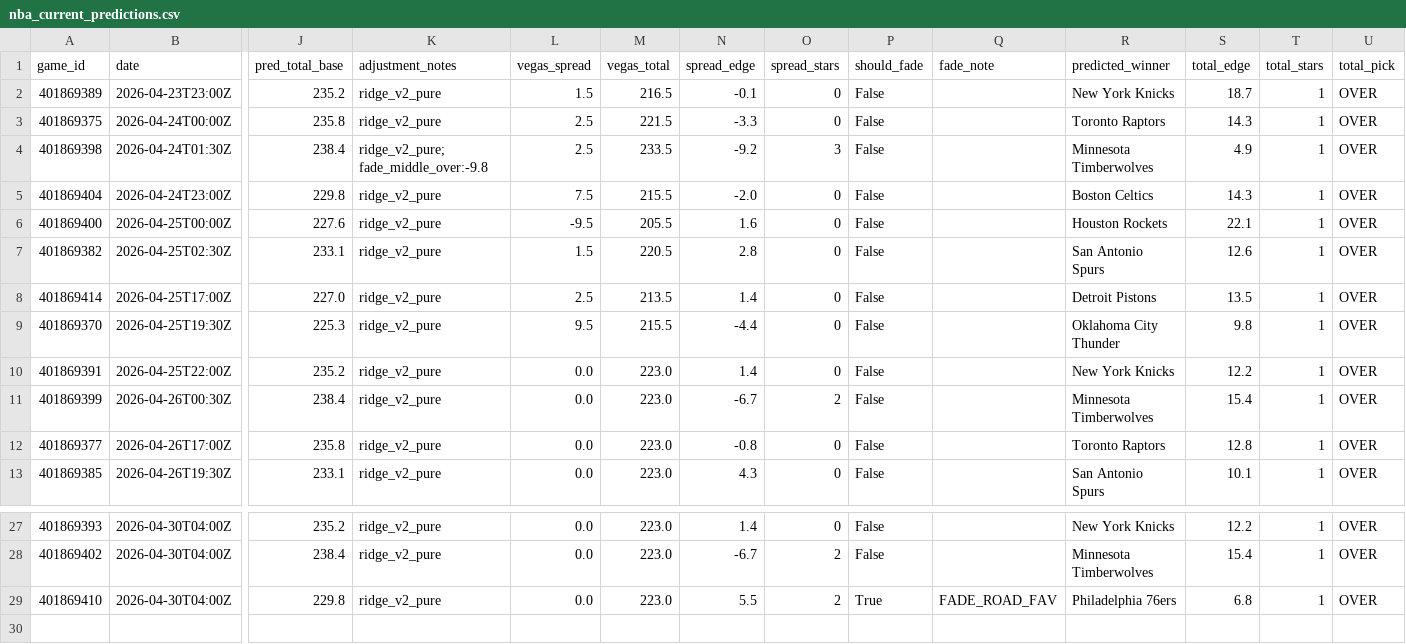
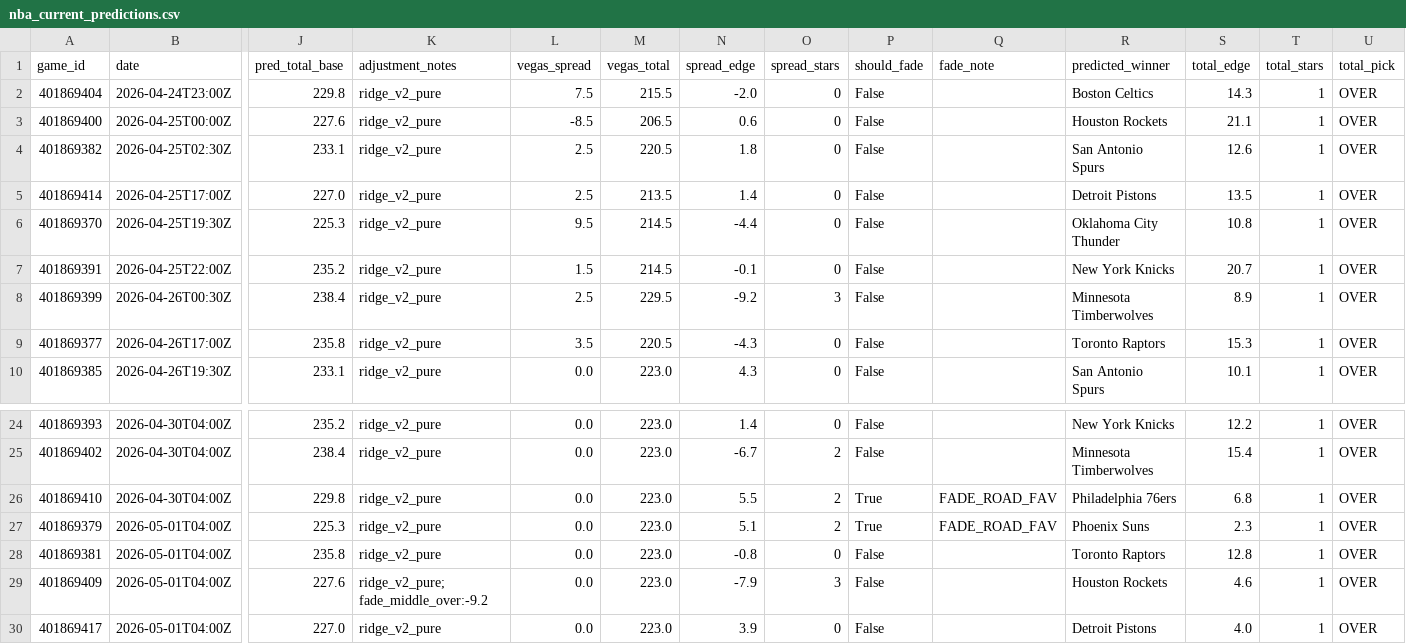
Before and after one commit to mckayje3/eagle-sports, a CSV file: nba_current_predictions.csv, drawn as a sheet; only a part is shown, gaps mark what is left out; removed rows and columns are numbered as before the commit, all else as after; rows hold the shown columns only; the diff names each change by its address in the sheet, - before the commit and + after, or states it on an @@ line.

```diff
--- a/nba_current_predictions.csv
+++ b/nba_current_predictions.csv
-row 2: 401869389 | 2026-04-23T23:00Z | 235.2 | ridge_v2_pure | 1.5 | 216.5 | -0.1 | 0 | False |  | New York Knicks | 18.7 | 1 | OVER
-row 3: 401869375 | 2026-04-24T00:00Z | 235.8 | ridge_v2_pure | 2.5 | 221.5 | -3.3 | 0 | False |  | Toronto Raptors | 14.3 | 1 | OVER
-row 4: 401869398 | 2026-04-24T01:30Z | 238.4 | ridge_v2_pure; fade_middle_over:-9.8 | 2.5 | 233.5 | -9.2 | 3 | False |  | Minnesota Timberwolves | 4.9 | 1 | OVER
-L3 (vegas_spread): -9.5
+L3 (vegas_spread): -8.5
-M3 (vegas_total): 205.5
+M3 (vegas_total): 206.5
-N3 (spread_edge): 1.6
+N3 (spread_edge): 0.6
-S3 (total_edge): 22.1
+S3 (total_edge): 21.1
-L4 (vegas_spread): 1.5
+L4 (vegas_spread): 2.5
-N4 (spread_edge): 2.8
+N4 (spread_edge): 1.8
-M6 (vegas_total): 215.5
+M6 (vegas_total): 214.5
-S6 (total_edge): 9.8
+S6 (total_edge): 10.8
-L7 (vegas_spread): 0.0
+L7 (vegas_spread): 1.5
-M7 (vegas_total): 223.0
+M7 (vegas_total): 214.5
-N7 (spread_edge): 1.4
+N7 (spread_edge): -0.1
-S7 (total_edge): 12.2
+S7 (total_edge): 20.7
-L8 (vegas_spread): 0.0
+L8 (vegas_spread): 2.5
-M8 (vegas_total): 223.0
+M8 (vegas_total): 229.5
-N8 (spread_edge): -6.7
+N8 (spread_edge): -9.2
-O8 (spread_stars): 2
+O8 (spread_stars): 3
-S8 (total_edge): 15.4
+S8 (total_edge): 8.9
-L9 (vegas_spread): 0.0
+L9 (vegas_spread): 3.5
-M9 (vegas_total): 223.0
+M9 (vegas_total): 220.5
-N9 (spread_edge): -0.8
+N9 (spread_edge): -4.3
-S9 (total_edge): 12.8
+S9 (total_edge): 15.3
+row 27: 401869379 | 2026-05-01T04:00Z | 225.3 | ridge_v2_pure | 0.0 | 223.0 | 5.1 | 2 | True | FADE_ROAD_FAV | Phoenix Suns | 2.3 | 1 | OVER
+row 28: 401869381 | 2026-05-01T04:00Z | 235.8 | ridge_v2_pure | 0.0 | 223.0 | -0.8 | 0 | False |  | Toronto Raptors | 12.8 | 1 | OVER
+row 29: 401869409 | 2026-05-01T04:00Z | 227.6 | ridge_v2_pure; fade_middle_over:-9.2 | 0.0 | 223.0 | -7.9 | 3 | False |  | Houston Rockets | 4.6 | 1 | OVER
+row 30: 401869417 | 2026-05-01T04:00Z | 227.0 | ridge_v2_pure | 0.0 | 223.0 | 3.9 | 0 | False |  | Detroit Pistons | 4.0 | 1 | OVER
```
Also changed, not shown: nhl_current_predictions.csv, 2 other files.
